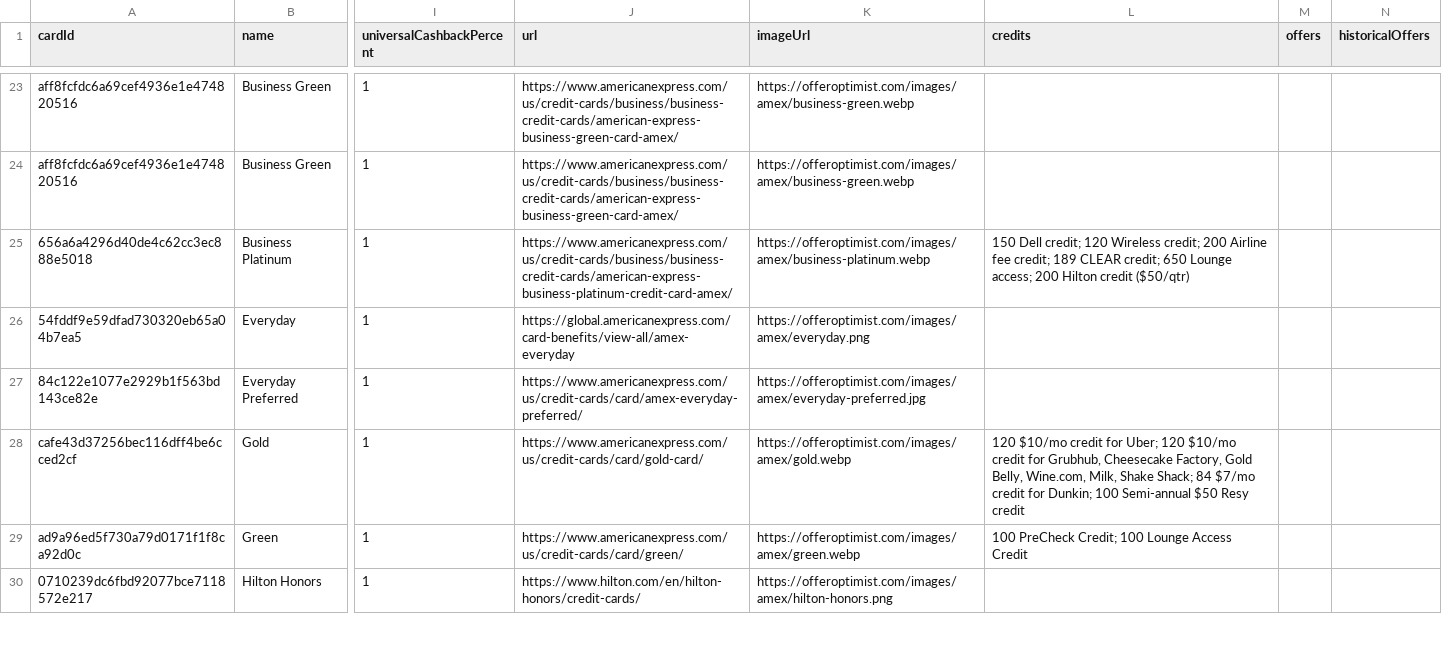
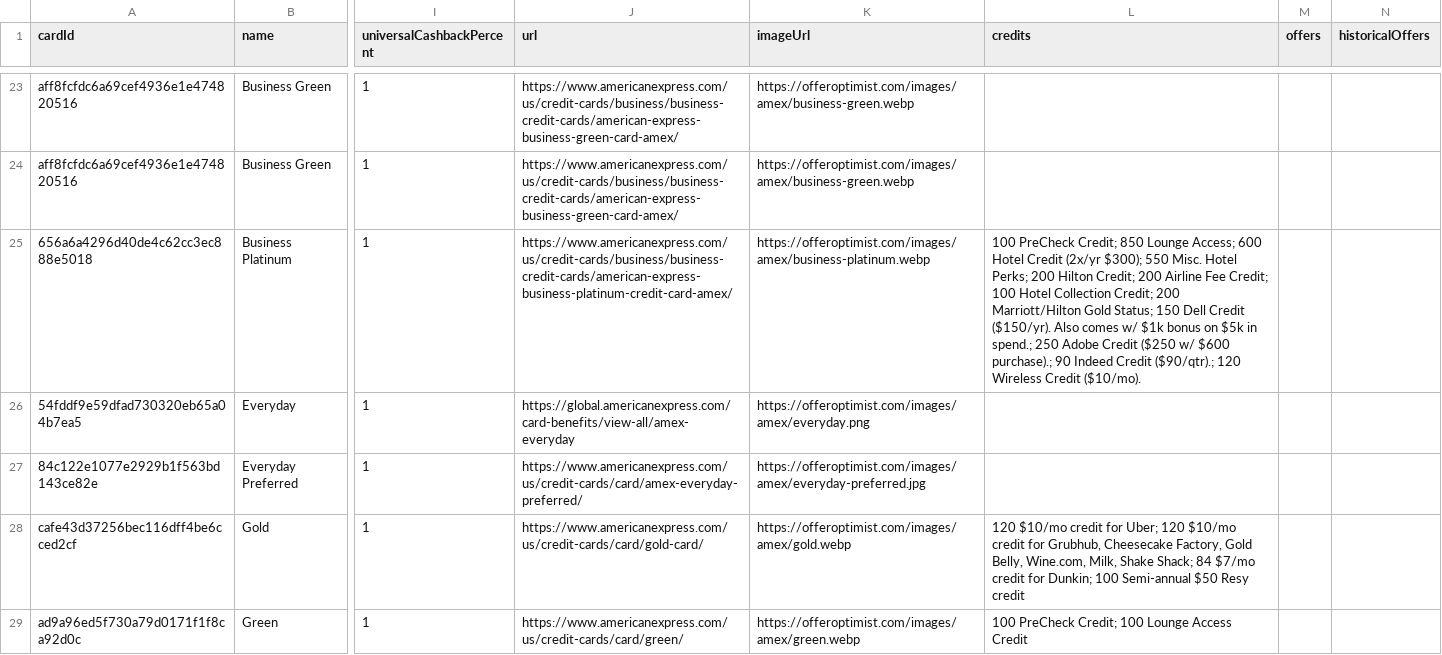
Before and after one commit to andenacitelli/credit-card-bonuses-api, a CSV file: exports/data.csv, drawn as a sheet; only a part is shown, gaps mark what is left out; the shorter side is filled out with more unchanged rows; the diff names each change by its address in the sheet, - before the commit and + after, or states it on an @@ line.

Commit message:
fix: Amex Platinum credit overhaul

```diff
--- a/exports/data.csv
+++ b/exports/data.csv
-L25 (credits): 150 Dell credit; 120 Wireless credit; 200 Airline fee credit; 189 CLEAR credit; 650 Lounge access; 200 Hilton credit ($50/qtr)
+L25 (credits): 100 PreCheck Credit; 850 Lounge Access; 600 Hotel Credit (2x/yr $300); 550 Misc. Hotel Perks; 200 Hilton Credit; 200 Airline Fee Credit; 100 Hotel Collection Credit; 200 Marriott/Hilton Gold Status; 150 Dell Credit ($150/yr). Also comes w/ $1k bonus on $5k in spend.; 250 Adobe Credit ($250 w/ $600 purchase).; 90 Indeed Credit ($90/qtr).; 120 Wireless Credit ($10/mo).
```
Also changed, not shown: 3 other files.
